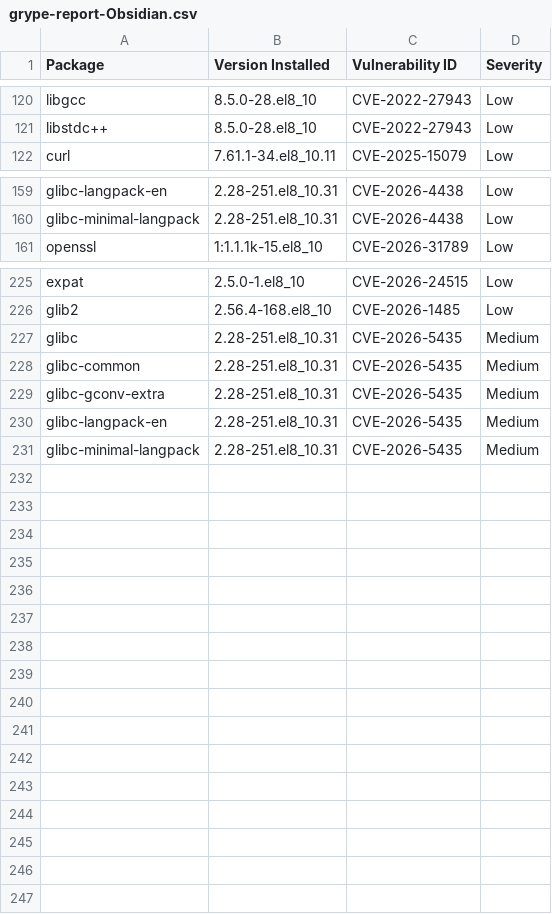
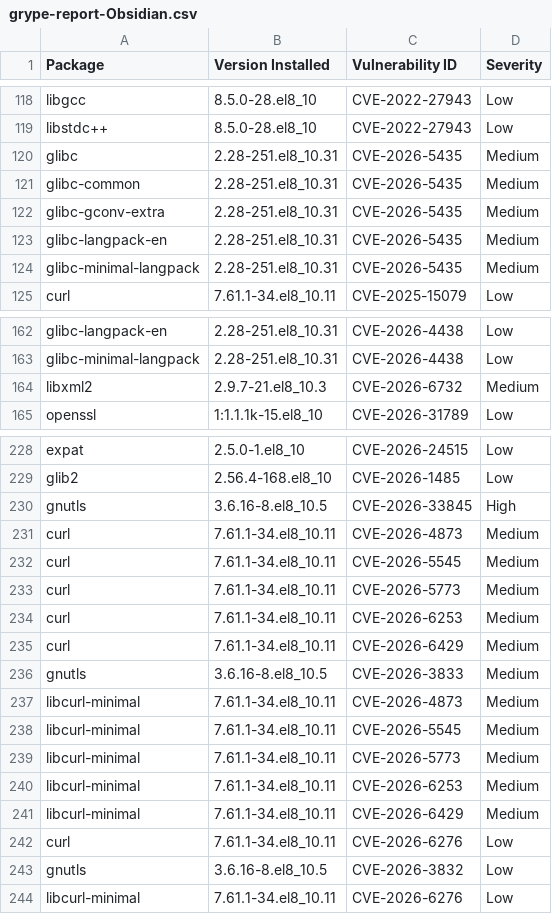
Before and after one commit to AnchorLayer/docker-baseimage-rocky, a CSV file: vuln-reports-Obsidian/grype-report-Obsidian.csv, drawn as a sheet; only a part is shown, gaps mark what is left out; the diff covers the shown part only.

```diff
--- a/vuln-reports-Obsidian/grype-report-Obsidian.csv
+++ b/vuln-reports-Obsidian/grype-report-Obsidian.csv
@@ -121,2 +119,7 @@
 "libstdc++","8.5.0-28.el8_10","CVE-2022-27943","Low"
+"glibc","2.28-251.el8_10.31","CVE-2026-5435","Medium"
+"glibc-common","2.28-251.el8_10.31","CVE-2026-5435","Medium"
+"glibc-gconv-extra","2.28-251.el8_10.31","CVE-2026-5435","Medium"
+"glibc-langpack-en","2.28-251.el8_10.31","CVE-2026-5435","Medium"
+"glibc-minimal-langpack","2.28-251.el8_10.31","CVE-2026-5435","Medium"
 "curl","7.61.1-34.el8_10.11","CVE-2025-15079","Low"
@@ -160,2 +163,3 @@
 "glibc-minimal-langpack","2.28-251.el8_10.31","CVE-2026-4438","Low"
+"libxml2","2.9.7-21.el8_10.3","CVE-2026-6732","Medium"
 "openssl","1:1.1.1k-15.el8_10","CVE-2026-31789","Low"
@@ -226,6 +229,16 @@
 "glib2","2.56.4-168.el8_10","CVE-2026-1485","Low"
-"glibc","2.28-251.el8_10.31","CVE-2026-5435","Medium"
-"glibc-common","2.28-251.el8_10.31","CVE-2026-5435","Medium"
-"glibc-gconv-extra","2.28-251.el8_10.31","CVE-2026-5435","Medium"
-"glibc-langpack-en","2.28-251.el8_10.31","CVE-2026-5435","Medium"
-"glibc-minimal-langpack","2.28-251.el8_10.31","CVE-2026-5435","Medium"
+"gnutls","3.6.16-8.el8_10.5","CVE-2026-33845","High"
+"curl","7.61.1-34.el8_10.11","CVE-2026-4873","Medium"
+"curl","7.61.1-34.el8_10.11","CVE-2026-5545","Medium"
+"curl","7.61.1-34.el8_10.11","CVE-2026-5773","Medium"
+"curl","7.61.1-34.el8_10.11","CVE-2026-6253","Medium"
+"curl","7.61.1-34.el8_10.11","CVE-2026-6429","Medium"
+"gnutls","3.6.16-8.el8_10.5","CVE-2026-3833","Medium"
+"libcurl-minimal","7.61.1-34.el8_10.11","CVE-2026-4873","Medium"
+"libcurl-minimal","7.61.1-34.el8_10.11","CVE-2026-5545","Medium"
+"libcurl-minimal","7.61.1-34.el8_10.11","CVE-2026-5773","Medium"
+"libcurl-minimal","7.61.1-34.el8_10.11","CVE-2026-6253","Medium"
+"libcurl-minimal","7.61.1-34.el8_10.11","CVE-2026-6429","Medium"
+"curl","7.61.1-34.el8_10.11","CVE-2026-6276","Low"
+"gnutls","3.6.16-8.el8_10.5","CVE-2026-3832","Low"
+"libcurl-minimal","7.61.1-34.el8_10.11","CVE-2026-6276","Low"
```
Also changed, not shown: 2 removed rows and 6 moved rows elsewhere in this file, vuln-reports-Onyx/grype-report-Onyx.csv, vuln-reports-Quartz/grype-report-Quartz.csv, 16 other files.
